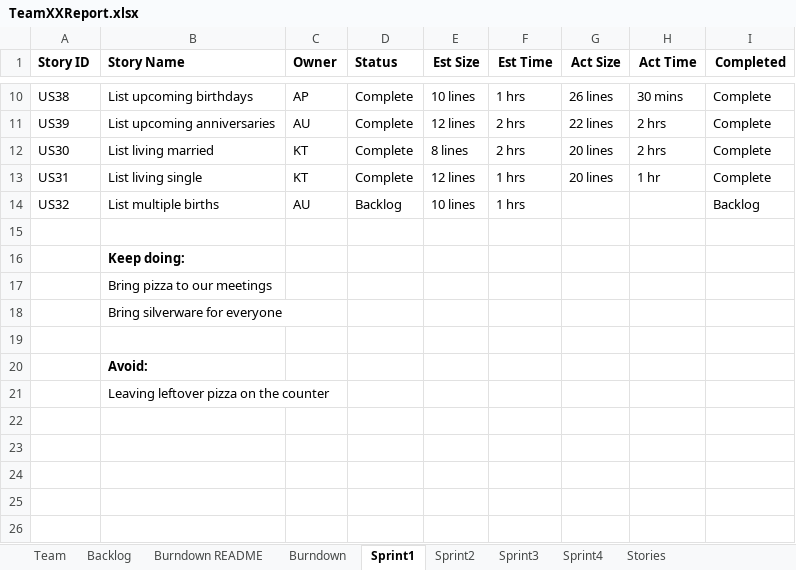
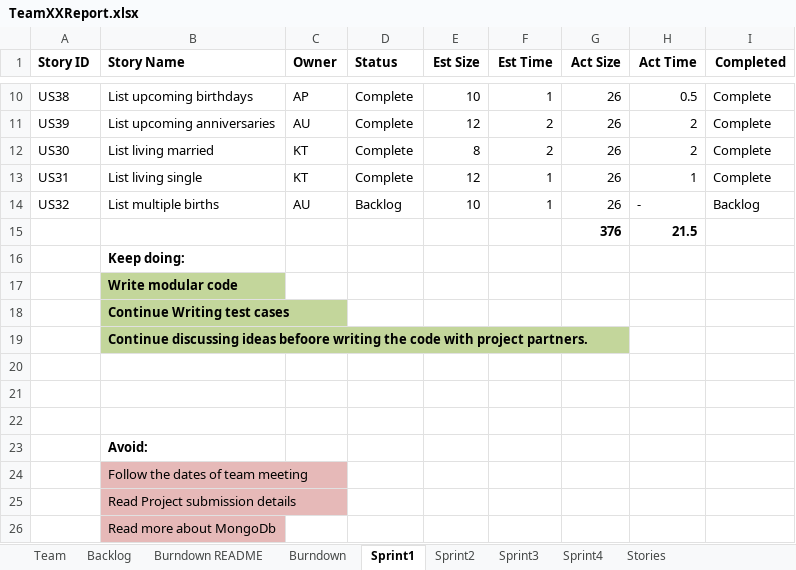
Before and after one commit to Vicky-Rana/GEDCOM-Family-Tree-Project, an Excel workbook: Docs/TeamXXReport.xlsx, sheet Sprint1, drawn as a sheet; only a part is shown, gaps mark what is left out; values as stored, in another font and other column widths than the file's, no borders; removed rows and columns are numbered as before the commit, all else as after; the diff covers the shown part only; the diff names each change by its address in the sheet, - before the commit and + after, or states it on an @@ line.

```diff
--- a/Docs/TeamXXReport.xlsx (sheet Sprint1)
+++ b/Docs/TeamXXReport.xlsx (sheet Sprint1)
-E10 (Est Size): 10 lines
+E10 (Est Size): 10
-F10 (Est Time): 1 hrs
+F10 (Est Time): 1
-G10 (Act Size): 26 lines
+G10 (Act Size): 26
-H10 (Act Time): 30 mins
+H10 (Act Time): 0.5
-E11 (Est Size): 12 lines
+E11 (Est Size): 12
-F11:F12 (Est Time): 2 hrs
+F11:F12 (Est Time): 2
-G11 (Act Size): 22 lines
+G11 (Act Size): 26
-H11:H12 (Act Time): 2 hrs
+H11:H12 (Act Time): 2
-E12 (Est Size): 8 lines
+E12 (Est Size): 8
-G12:G13 (Act Size): 20 lines
+G12:G13 (Act Size): 26
-E13 (Est Size): 12 lines
+E13 (Est Size): 12
-F13:F14 (Est Time): 1 hrs
+F13:F14 (Est Time): 1
-H13 (Act Time): 1 hr
+H13 (Act Time): 1
-E14 (Est Size): 10 lines
+E14 (Est Size): 10
-G14 (Act Size): (empty)
+G14 (Act Size): 26
-H14 (Act Time): (empty)
+H14 (Act Time): -
+row 15:  |  |  |  |  |  | 376 | 21.5
+row 16:  | Keep doing:
+row 17:  | Write modular code
+row 18:  | Continue Writing test cases
+row 19:  | Continue discussing ideas befoore writing the code with project partners.
-B21 (Story Name): Keep doing:
+B21 (Story Name): (empty)
-row 17:  | Bring pizza to our meetings
-row 18:  | Bring silverware for everyone
-B24 (Story Name): Leaving leftover pizza on the counter
+B24 (Story Name): Follow the dates of team meeting
-B24 fill: none
+B24 fill: #E6B9B8
+row 25:  | Read Project submission details
+row 26:  | Read more about MongoDb
```
Also changed, not shown: 32 edited cells elsewhere in this sheet, sheet Sprint2, sheet Burndown, charts or pictures, 6 other files.
